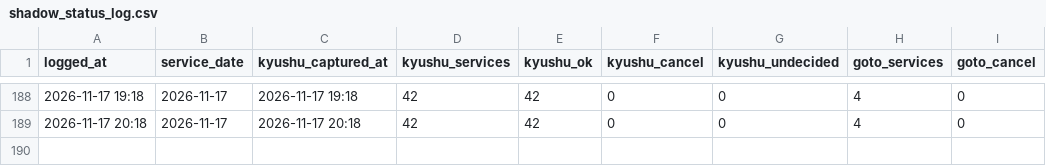
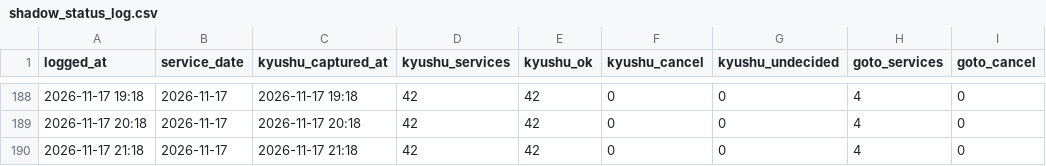
Before and after one commit to 510010/shinkamigoto-route-guide, a CSV file: history/shadow_status_log.csv, drawn as a sheet; only a part is shown, gaps mark what is left out.

Commit message:
history: 2026-11-17 21時台 シャドー取得

```diff
--- a/history/shadow_status_log.csv
+++ b/history/shadow_status_log.csv
@@ -189 +189,2 @@ logged_at,service_date,kyushu_captured_at,kyushu_services,kyushu_ok,kyushu_cance
 2026-11-17 20:18,2026-11-17,2026-11-17 20:18,42,42,0,0,4,0
+2026-11-17 21:18,2026-11-17,2026-11-17 21:18,42,42,0,0,4,0
```
Also changed, not shown: history/kyushu_results.csv, 2 other files.
